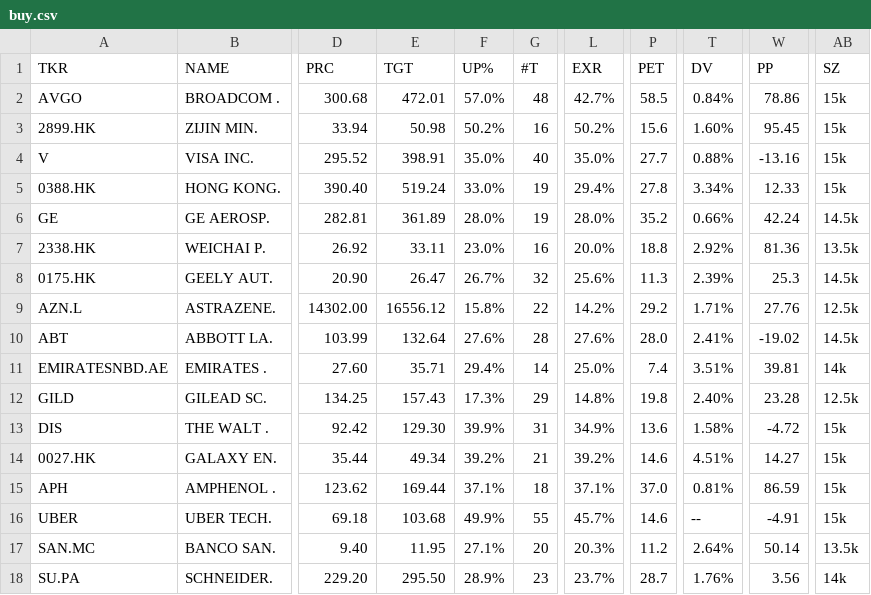
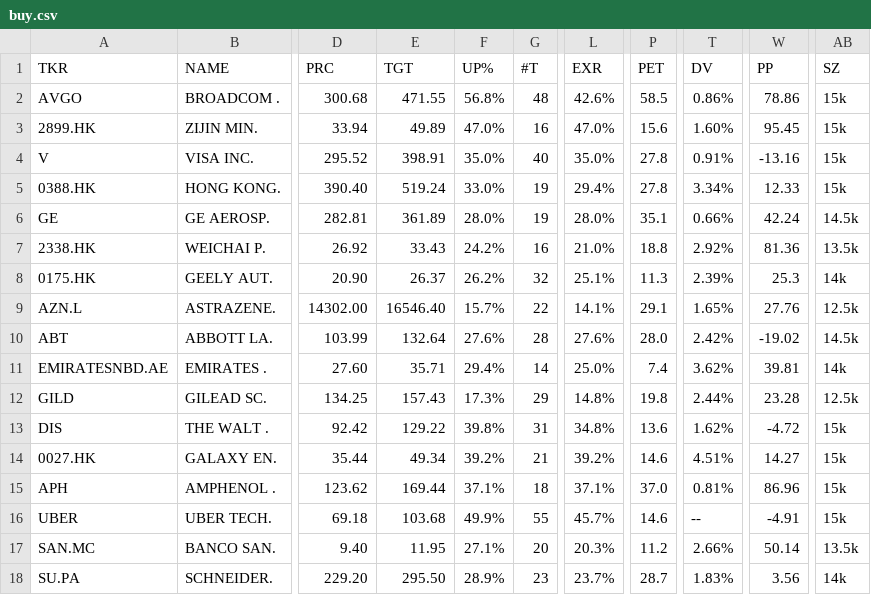
Before and after one commit to weirdapps/etorotrade, a CSV file: yahoofinance/output/buy.csv, drawn as a sheet; only a part is shown, gaps mark what is left out; the diff covers the shown part only; the diff names each change by its address in the sheet, - before the commit and + after, or states it on an @@ line.

```diff
--- a/yahoofinance/output/buy.csv
+++ b/yahoofinance/output/buy.csv
-E2 (TGT): 472.01
+E2 (TGT): 471.55
-F2 (UP%): 57.0%
+F2 (UP%): 56.8%
-L2 (EXR): 42.7%
+L2 (EXR): 42.6%
-T2 (DV): 0.84%
+T2 (DV): 0.86%
-E3 (TGT): 50.98
+E3 (TGT): 49.89
-F3 (UP%): 50.2%
+F3 (UP%): 47.0%
-L3 (EXR): 50.2%
+L3 (EXR): 47.0%
-P4 (PET): 27.7
+P4 (PET): 27.8
-T4 (DV): 0.88%
+T4 (DV): 0.91%
-P6 (PET): 35.2
+P6 (PET): 35.1
-E7 (TGT): 33.11
+E7 (TGT): 33.43
-F7 (UP%): 23.0%
+F7 (UP%): 24.2%
-L7 (EXR): 20.0%
+L7 (EXR): 21.0%
-E8 (TGT): 26.47
+E8 (TGT): 26.37
-F8 (UP%): 26.7%
+F8 (UP%): 26.2%
-L8 (EXR): 25.6%
+L8 (EXR): 25.1%
-AB8 (SZ): 14.5k
+AB8 (SZ): 14k
-E9 (TGT): 16556.12
+E9 (TGT): 16546.40
-F9 (UP%): 15.8%
+F9 (UP%): 15.7%
-L9 (EXR): 14.2%
+L9 (EXR): 14.1%
-P9 (PET): 29.2
+P9 (PET): 29.1
-T9 (DV): 1.71%
+T9 (DV): 1.65%
-T10 (DV): 2.41%
+T10 (DV): 2.42%
-T11 (DV): 3.51%
+T11 (DV): 3.62%
-T12 (DV): 2.40%
+T12 (DV): 2.44%
-E13 (TGT): 129.30
+E13 (TGT): 129.22
-F13 (UP%): 39.9%
+F13 (UP%): 39.8%
-L13 (EXR): 34.9%
+L13 (EXR): 34.8%
-T13 (DV): 1.58%
+T13 (DV): 1.62%
-W15 (PP): 86.59
+W15 (PP): 86.96
-T17 (DV): 2.64%
+T17 (DV): 2.66%
-T18 (DV): 1.76%
+T18 (DV): 1.83%
```
Also changed, not shown: 26 edited cells elsewhere in this file, yahoofinance/output/etoro.csv, yahoofinance/output/hold.csv, 1 other file.
